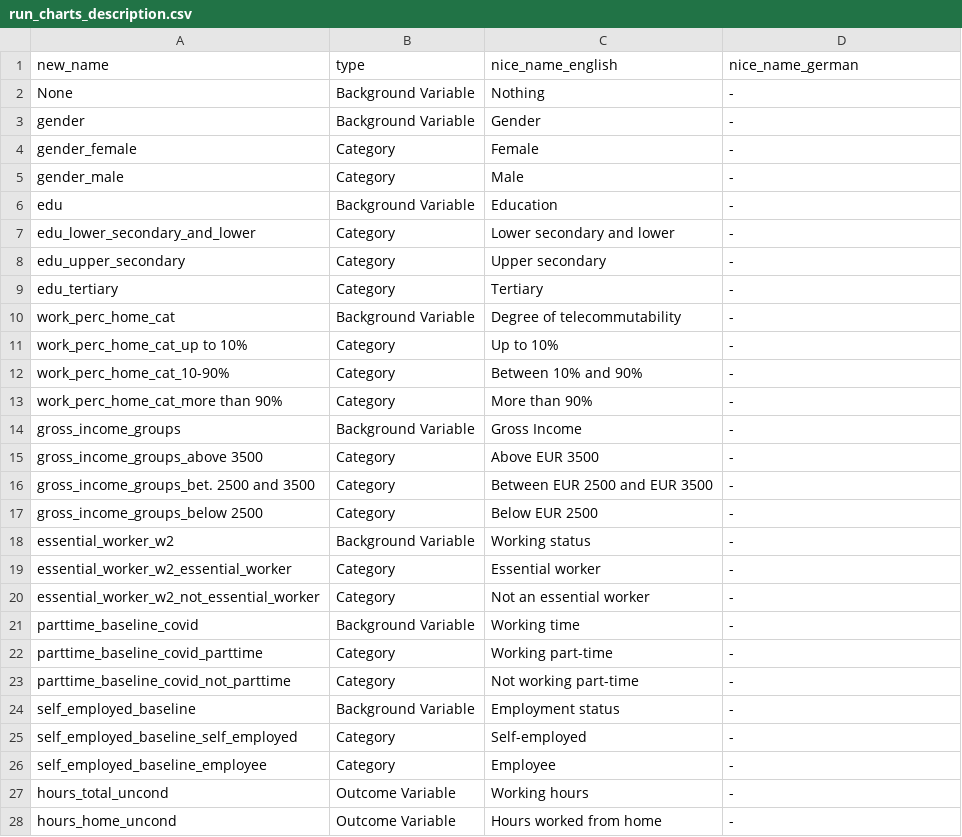
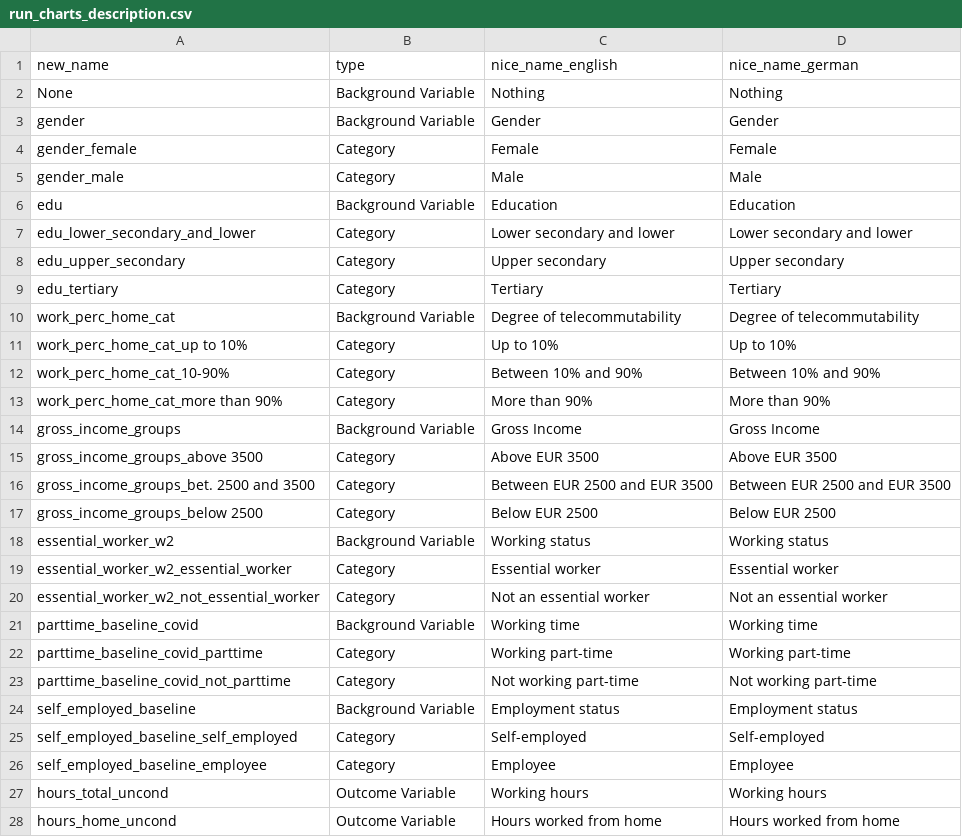
Before and after one commit to covid-19-impact-lab/utilities, a CSV file: utilities/dashboard/liss/run_charts_description.csv, drawn as a sheet; only a part is shown; the diff covers the shown part only.

```diff
--- a/utilities/dashboard/liss/run_charts_description.csv
+++ b/utilities/dashboard/liss/run_charts_description.csv
@@ -1,28 +1,28 @@
 new_name;type;nice_name_english;nice_name_german
-None;Background Variable;Nothing;-
-gender;Background Variable;Gender;-
-gender_female;Category;Female;-
-gender_male;Category;Male;-
-edu;Background Variable;Education;-
-edu_lower_secondary_and_lower;Category;Lower secondary and lower;-
-edu_upper_secondary;Category;Upper secondary;-
-edu_tertiary;Category;Tertiary;-
-work_perc_home_cat;Background Variable;Degree of telecommutability;-
-work_perc_home_cat_up to 10%;Category;Up to 10%;-
-work_perc_home_cat_10-90%;Category;Between 10% and 90%;-
-work_perc_home_cat_more than 90%;Category;More than 90%;-
-gross_income_groups;Background Variable;Gross Income;-
-gross_income_groups_above 3500;Category;Above EUR 3500;-
-gross_income_groups_bet. 2500 and 3500;Category;Between EUR 2500 and EUR 3500;-
-gross_income_groups_below 2500;Category;Below EUR 2500;-
-essential_worker_w2;Background Variable;Working status;-
-essential_worker_w2_essential_worker;Category;Essential worker;-
-essential_worker_w2_not_essential_worker;Category;Not an essential worker;-
-parttime_baseline_covid;Background Variable;Working time;-
-parttime_baseline_covid_parttime;Category;Working part-time;-
-parttime_baseline_covid_not_parttime;Category;Not working part-time;-
-self_employed_baseline;Background Variable;Employment status;-
-self_employed_baseline_self_employed;Category;Self-employed;-
-self_employed_baseline_employee;Category;Employee;-
-hours_total_uncond;Outcome Variable;Working hours;-
-hours_home_uncond;Outcome Variable;Hours worked from home;-
+None;Background Variable;Nothing;Nothing
+gender;Background Variable;Gender;Gender
+gender_female;Category;Female;Female
+gender_male;Category;Male;Male
+edu;Background Variable;Education;Education
+edu_lower_secondary_and_lower;Category;Lower secondary and lower;Lower secondary and lower
+edu_upper_secondary;Category;Upper secondary;Upper secondary
+edu_tertiary;Category;Tertiary;Tertiary
+work_perc_home_cat;Background Variable;Degree of telecommutability;Degree of telecommutability
+work_perc_home_cat_up to 10%;Category;Up to 10%;Up to 10%
+work_perc_home_cat_10-90%;Category;Between 10% and 90%;Between 10% and 90%
+work_perc_home_cat_more than 90%;Category;More than 90%;More than 90%
+gross_income_groups;Background Variable;Gross Income;Gross Income
+gross_income_groups_above 3500;Category;Above EUR 3500;Above EUR 3500
+gross_income_groups_bet. 2500 and 3500;Category;Between EUR 2500 and EUR 3500;Between EUR 2500 and EUR 3500
+gross_income_groups_below 2500;Category;Below EUR 2500;Below EUR 2500
+essential_worker_w2;Background Variable;Working status;Working status
+essential_worker_w2_essential_worker;Category;Essential worker;Essential worker
+essential_worker_w2_not_essential_worker;Category;Not an essential worker;Not an essential worker
+parttime_baseline_covid;Background Variable;Working time;Working time
+parttime_baseline_covid_parttime;Category;Working part-time;Working part-time
+parttime_baseline_covid_not_parttime;Category;Not working part-time;Not working part-time
+self_employed_baseline;Background Variable;Employment status;Employment status
+self_employed_baseline_self_employed;Category;Self-employed;Self-employed
+self_employed_baseline_employee;Category;Employee;Employee
+hours_total_uncond;Outcome Variable;Working hours;Working hours
+hours_home_uncond;Outcome Variable;Hours worked from home;Hours worked from home
```
Also changed, not shown: 2 edited cells elsewhere in this file, 12 other files.
